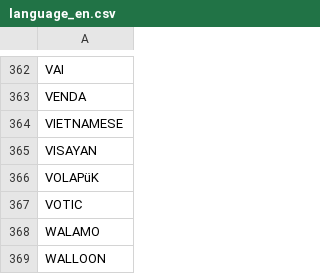
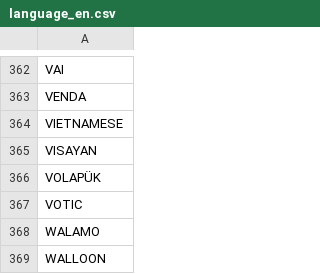
Before and after one commit to tsegall/fta, a CSV file: src/main/resources/reference/language_en.csv, drawn as a sheet; only a part is shown, gaps mark what is left out.

Commit message:
### 2.3.17 ###  - Support CA Postal Codes in the US locale  - Bad regexp for FIRST_LAST and LAST_FIRST and LANGUAGE.TEXT_EN  - Add LogicalTypeFactory to return a LogicalType from a PluginDefinition  - Fixed bug in UK Postal Code random generation  - isValid on RegExp's not honoring min & max values  - CA Post Codes missing validation expression in plugins

```diff
--- a/src/main/resources/reference/language_en.csv
+++ b/src/main/resources/reference/language_en.csv
@@ -365,3 +365,3 @@ VIETNAMESE
 VISAYAN
-VOLAPüK
+VOLAPÜK
 VOTIC
```
Also changed, not shown: 19 other files.
